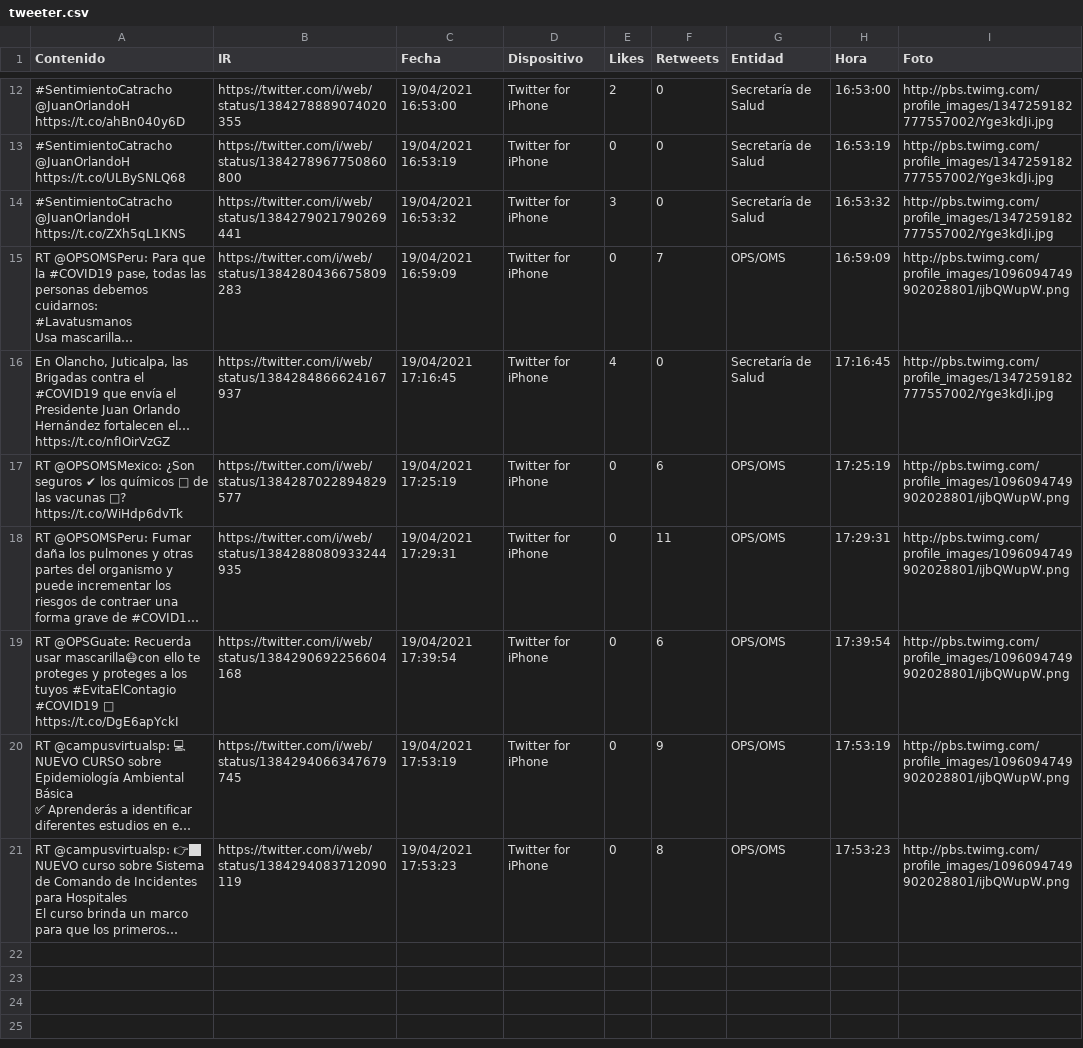
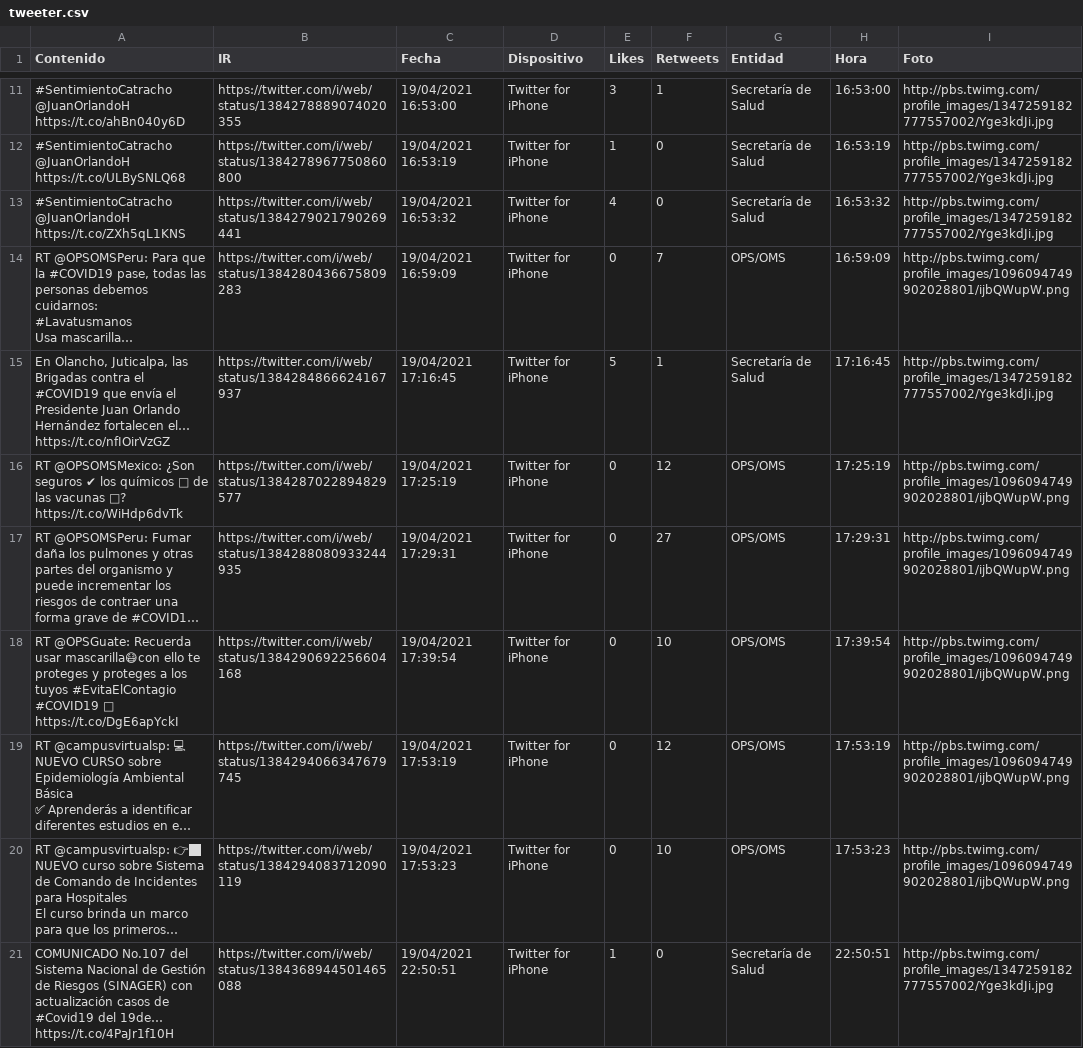
Before and after one commit to Sud-Austral/Datos_Honduras, a CSV file: tweeter/tweeter.csv, drawn as a sheet; only a part is shown, gaps mark what is left out; long unchanged cells end in …; addresses are those after the commit; the diff covers the shown part only; the diff names each change by its address in the sheet, - before the commit and + after, or states it on an @@ line.

```diff
--- a/tweeter/tweeter.csv
+++ b/tweeter/tweeter.csv
-E11 (Likes): 2
+E11 (Likes): 3
-F11 (Retweets): 0
+F11 (Retweets): 1
-E12 (Likes): 0
+E12 (Likes): 1
-E13 (Likes): 3
+E13 (Likes): 4
-E15 (Likes): 4
+E15 (Likes): 5
-F15 (Retweets): 0
+F15 (Retweets): 1
-F16 (Retweets): 6
+F16 (Retweets): 12
-F17 (Retweets): 11
+F17 (Retweets): 27
-F18 (Retweets): 6
+F18 (Retweets): 10
-F19 (Retweets): 9
+F19 (Retweets): 12
-F20 (Retweets): 8
+F20 (Retweets): 10
+row 21: COMUNICADO No.107 del Sistema Nacional de Gestión de Riesgos (SINAGER) con actualización casos de #Covid19 del 19de… https://t.co/4PaJr1f10H | https://twitter.com/i/web/status/1384368944501465088 | 19/04/2021 22:50:51 | Twitter for iPhone | 1 | 0 | Secretaría de Salud | 22:50:51 | http://pbs.twimg.com/profile_images/1347259182777557002/Yge3kdJi.jpg
```
Also changed, not shown: 1 removed row and 5 edited cells elsewhere in this file, Bing/News/Honduras.csv.
